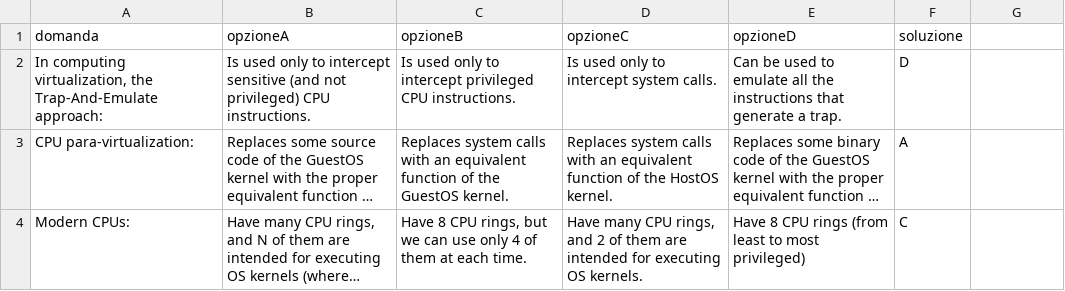
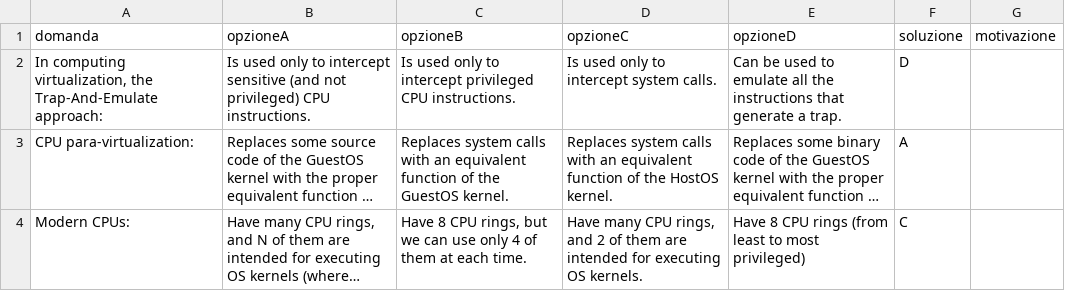
Before and after one commit to SamVia/quizzz, a CSV file: questions.csv, drawn as a sheet; only a part is shown; long unchanged cells end in ….

Commit message:
fix: added "motivazione" in csv

```diff
--- a/questions.csv
+++ b/questions.csv
@@ -1,2 +1,2 @@
-domanda,opzioneA,opzioneB,opzioneC,opzioneD,soluzione
+domanda,opzioneA,opzioneB,opzioneC,opzioneD,soluzione, motivazione
 "In computing virtualization, the Trap-And-Emulate approach:",Is used only to intercept sensitive (and not privileged) CPU instructions.,Is used only to intercept privileged CPU instructions.,Is used only to intercept system calls.,Can be used to emulate all the instructions that generate a trap.,D
```
Also changed, not shown: 1 other file.
